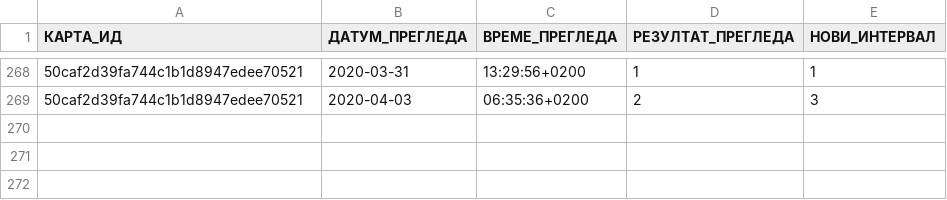
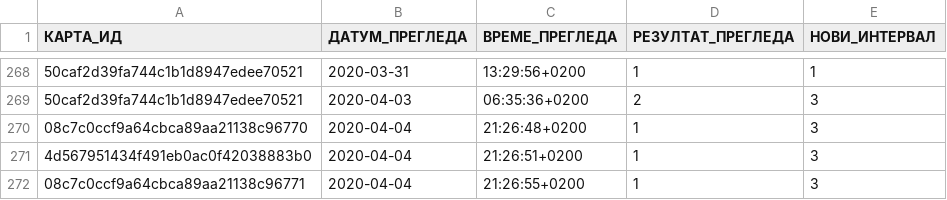
Before and after one commit to cohadar/naki, a TSV file: каталог/de_Präteritum/запис.tsv, drawn as a sheet; only a part is shown, gaps mark what is left out; the diff names each change by its address in the sheet, - before the commit and + after, or states it on an @@ line.

```diff
--- a/каталог/de_Präteritum/запис.tsv
+++ b/каталог/de_Präteritum/запис.tsv
+row 270: 08c7c0ccf9a64cbca89aa21138c96770 | 2020-04-04 | 21:26:48+0200 | 1 | 3
+row 271: 4d567951434f491eb0ac0f42038883b0 | 2020-04-04 | 21:26:51+0200 | 1 | 3
+row 272: 08c7c0ccf9a64cbca89aa21138c96771 | 2020-04-04 | 21:26:55+0200 | 1 | 3
```
Also changed, not shown: каталог/de_Basic/запис.tsv, каталог/de_Nomen/запис.tsv, 8 other files.
